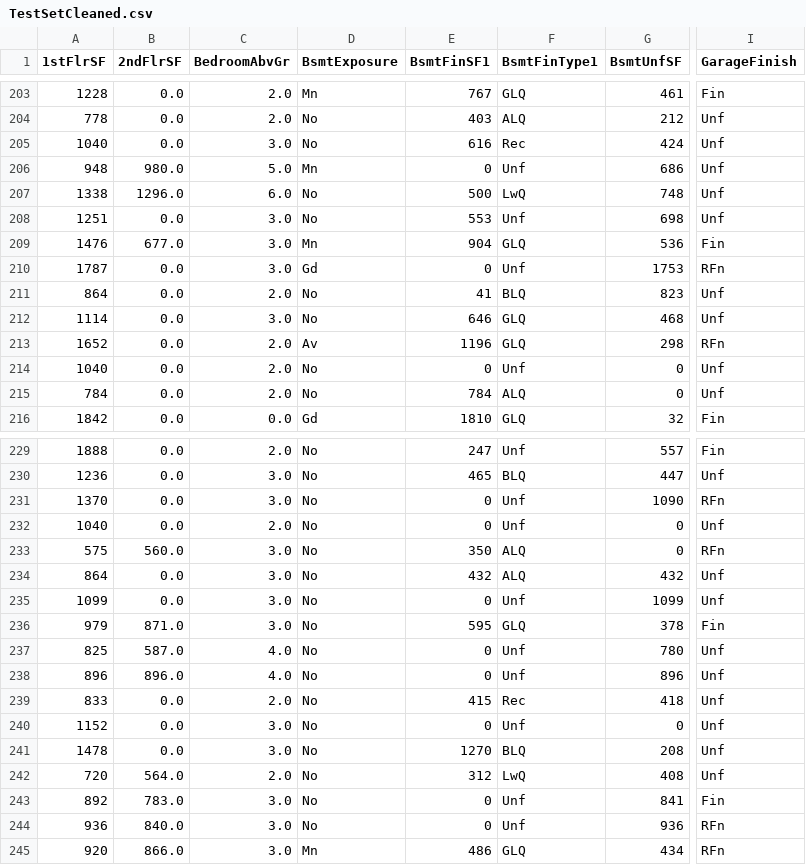
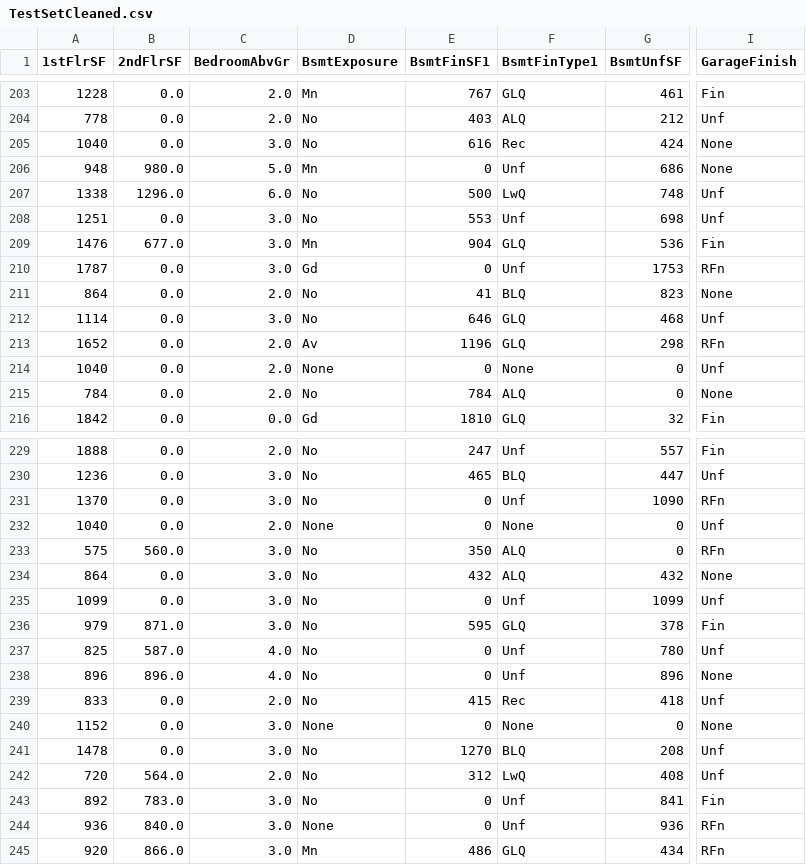
Before and after one commit to annacakes281/property-price-predictor, a CSV file: outputs/datasets/cleaned/TestSetCleaned.csv, drawn as a sheet; only a part is shown, gaps mark what is left out; the diff covers the shown part only; the diff names each change by its address in the sheet, - before the commit and + after, or states it on an @@ line.

```diff
--- a/outputs/datasets/cleaned/TestSetCleaned.csv
+++ b/outputs/datasets/cleaned/TestSetCleaned.csv
-I205:I206 (GarageFinish): Unf
+I205:I206 (GarageFinish): None
-I211 (GarageFinish): Unf
+I211 (GarageFinish): None
-D214 (BsmtExposure): No
+D214 (BsmtExposure): None
-F214 (BsmtFinType1): Unf
+F214 (BsmtFinType1): None
-I215 (GarageFinish): Unf
+I215 (GarageFinish): None
-D232 (BsmtExposure): No
+D232 (BsmtExposure): None
-F232 (BsmtFinType1): Unf
+F232 (BsmtFinType1): None
-I234 (GarageFinish): Unf
+I234 (GarageFinish): None
-I238 (GarageFinish): Unf
+I238 (GarageFinish): None
-D240 (BsmtExposure): No
+D240 (BsmtExposure): None
-F240 (BsmtFinType1): Unf
+F240 (BsmtFinType1): None
-I240 (GarageFinish): Unf
+I240 (GarageFinish): None
-D244 (BsmtExposure): No
+D244 (BsmtExposure): None
```
Also changed, not shown: 22 edited cells elsewhere in this file, outputs/datasets/cleaned/HousePriceRecordsCleaned.csv, outputs/datasets/cleaned/TrainSetCleaned.csv, 10 other files.
